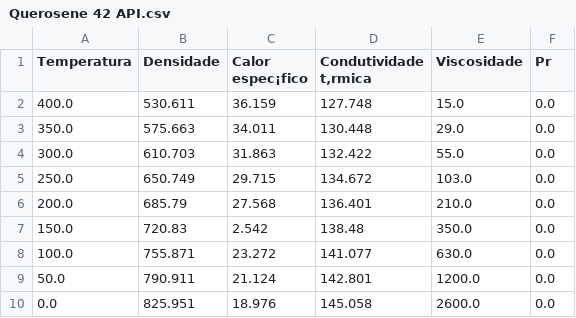
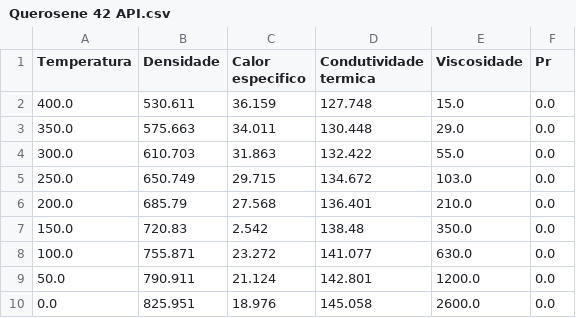
Before and after one commit to brenoiida/STC, a CSV file: database/fluidos/Querosene 42 API.csv, drawn as a sheet; the diff names each change by its address in the sheet, - before the commit and + after, or states it on an @@ line.

```diff
--- a/database/fluidos/Querosene 42 API.csv
+++ b/database/fluidos/Querosene 42 API.csv
-C1: Calor espec¡fico
+C1: Calor especifico
-D1: Condutividade t‚rmica
+D1: Condutividade termica
```
Also changed, not shown: database/fluidos/amonia.csv, database/fluidos/benzeno.csv, 3 other files.
